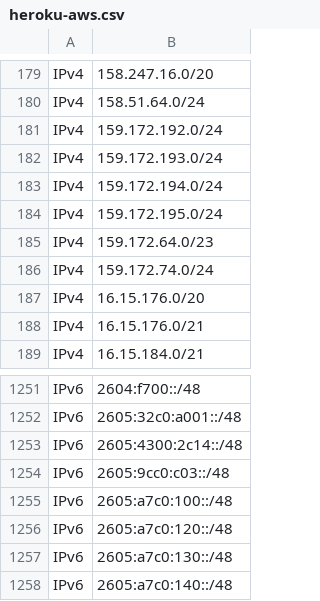
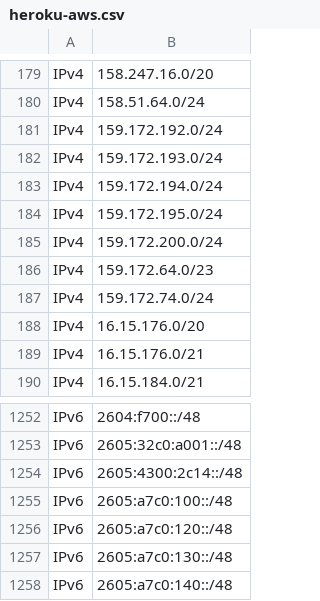
Before and after one commit to disposable/cloud-ip-ranges, a CSV file: csv/heroku-aws.csv, drawn as a sheet; only a part is shown, gaps mark what is left out.

```diff
--- a/csv/heroku-aws.csv
+++ b/csv/heroku-aws.csv
@@ -184,2 +184,3 @@ IPv4,159.172.194.0/24
 IPv4,159.172.195.0/24
+IPv4,159.172.200.0/24
 IPv4,159.172.64.0/23
@@ -1253,3 +1254,2 @@ IPv6,2605:32c0:a001::/48
 IPv6,2605:4300:2c14::/48
-IPv6,2605:9cc0:c03::/48
 IPv6,2605:a7c0:100::/48
```
Also changed, not shown: csv/alibaba.csv, 4 other files.
